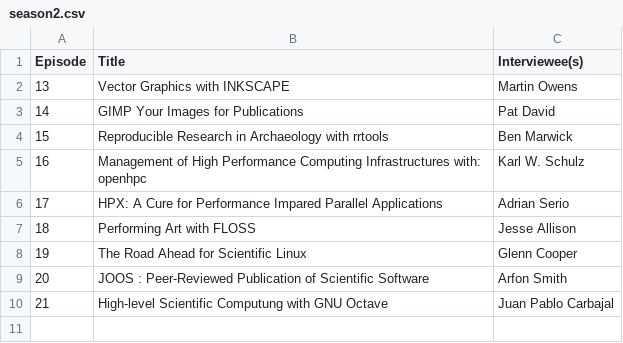
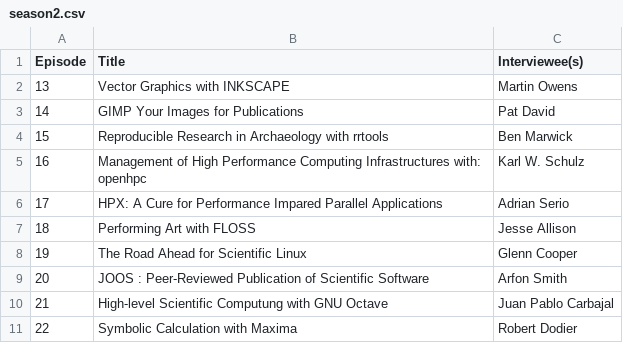
Before and after one commit to FLOSSforScience/crowdsourcingcontent, a CSV file: season2.csv, drawn as a sheet.

Commit message:
update list of episodes

```diff
--- a/season2.csv
+++ b/season2.csv
@@ -10 +10,2 @@ Episode,Title,Interviewee(s)
 21,High-level Scientific Computung with GNU Octave,Juan Pablo Carbajal
+22,Symbolic Calculation with Maxima,Robert Dodier
```
